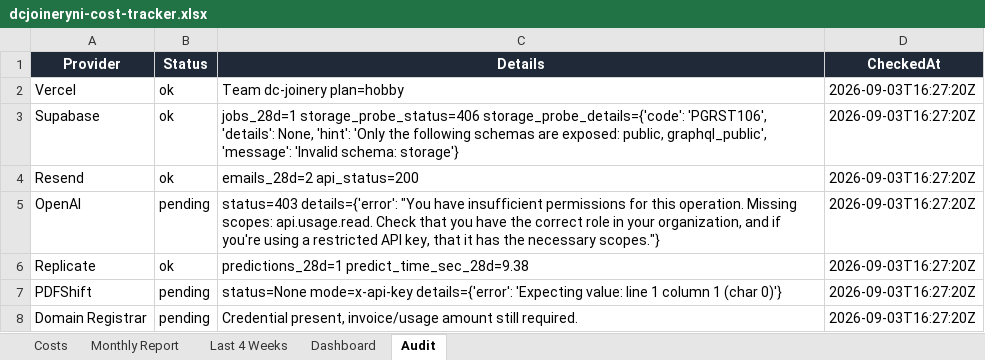
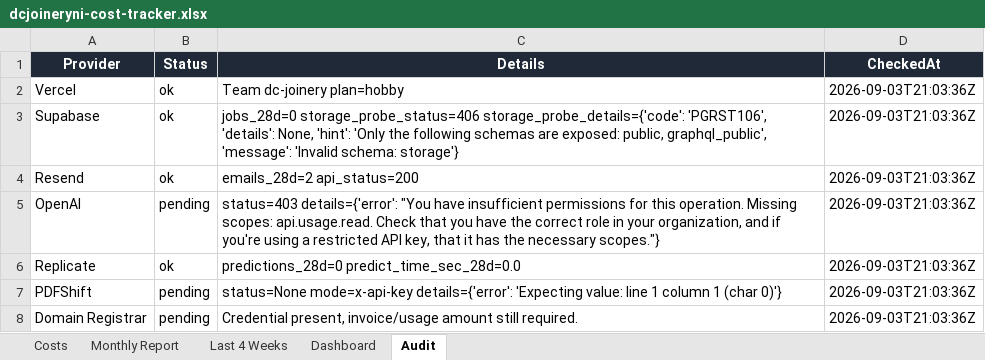
Before and after one commit to widniewski-ux/dc-joinery, an Excel workbook: ops/costs/dcjoineryni-cost-tracker.xlsx, sheet Audit, drawn as a sheet; values as stored, in another font and other column widths than the file's, no borders; the diff names each change by its address in the sheet, - before the commit and + after, or states it on an @@ line.

```diff
--- a/ops/costs/dcjoineryni-cost-tracker.xlsx (sheet Audit)
+++ b/ops/costs/dcjoineryni-cost-tracker.xlsx (sheet Audit)
-D2:D8 (CheckedAt): 2026-09-03T16:27:20Z
+D2:D8 (CheckedAt): 2026-09-03T21:03:36Z
-C3 (Details): jobs_28d=1 storage_probe_status=406 storage_probe_details={'code':…
+C3 (Details): jobs_28d=0 storage_probe_status=406 storage_probe_details={'code':…
-C6 (Details): predictions_28d=1 predict_time_sec_28d=9.38
+C6 (Details): predictions_28d=0 predict_time_sec_28d=0.0
```
Also changed, not shown: sheet Costs, 1 other file.
